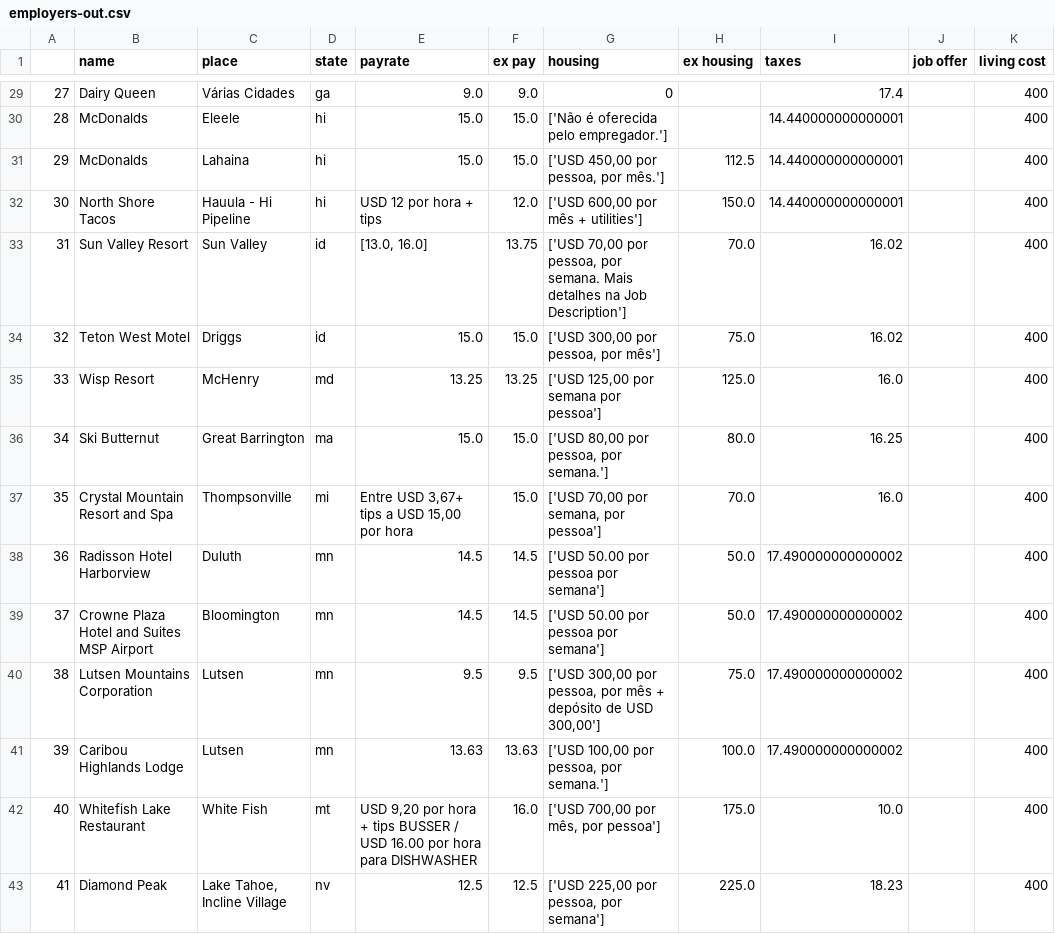
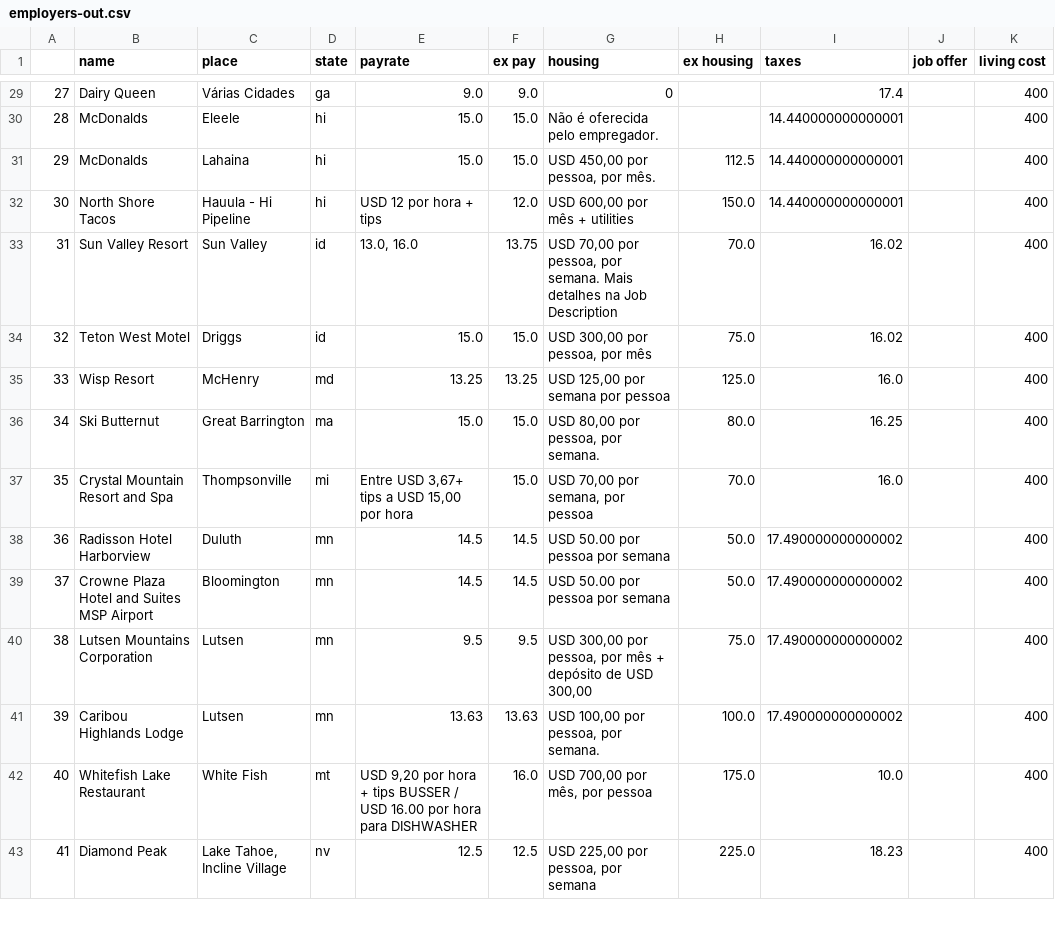
Before and after one commit to Maicon-g14/tm-helper, a CSV file: employers-out.csv, drawn as a sheet; only a part is shown, gaps mark what is left out; the diff covers the shown part only.

```diff
--- a/employers-out.csv
+++ b/employers-out.csv
@@ -29,15 +29,15 @@
 27,Dairy Queen,Várias Cidades,ga,9.0,9.0,0,,17.4,,400
-28,McDonalds,Eleele,hi,15.0,15.0,['Não é oferecida pelo empregador.'],,14.440000000000001,,400
-29,McDonalds,Lahaina,hi,15.0,15.0,"['USD 450,00 por pessoa, por mês.']",112.5,14.440000000000001,,400
-30,North Shore Tacos,Hauula - Hi Pipeline,hi,USD 12 por hora + tips,12.0,"['USD 600,00 por mês + utilities']",150.0,14.440000000000001,,400
-31,Sun Valley Resort,Sun Valley,id,"[13.0, 16.0]",13.75,"['USD 70,00 por pessoa, por semana. Mais detalhes na Job Description']",70.0,16.02,,400
-32,Teton West Motel, Driggs,id,15.0,15.0,"['USD 300,00 por pessoa, por mês']",75.0,16.02,,400
-33,Wisp Resort,McHenry,md,13.25,13.25,"['USD 125,00 por semana por pessoa']",125.0,16.0,,400
-34,Ski Butternut,Great Barrington,ma,15.0,15.0,"['USD 80,00 por pessoa, por semana.']",80.0,16.25,,400
-35,Crystal Mountain Resort and Spa,Thompsonville,mi,"Entre USD 3,67+ tips a USD 15,00 por hora",15.0,"['USD 70,00 por semana, por pessoa']",70.0,16.0,,400
-36,Radisson Hotel Harborview,Duluth,mn,14.5,14.5,['USD 50.00 por pessoa por semana'],50.0,17.490000000000002,,400
-37,Crowne Plaza Hotel and Suites MSP Airport,Bloomington,mn,14.5,14.5,['USD 50.00 por pessoa por semana'],50.0,17.490000000000002,,400
-38,Lutsen Mountains Corporation,Lutsen,mn,9.5,9.5,"['USD 300,00 por pessoa, por mês + depósito de USD 300,00']",75.0,17.490000000000002,,400
-39,Caribou Highlands Lodge,Lutsen,mn,13.63,13.63,"['USD 100,00 por pessoa, por semana.']",100.0,17.490000000000002,,400
-40,Whitefish Lake Restaurant,White Fish,mt,"USD 9,20 por hora + tips BUSSER / USD 16.00 por hora para DISHWASHER",16.0,"['USD 700,00 por mês, por pessoa']",175.0,10.0,,400
-41,Diamond Peak,"Lake Tahoe, Incline Village ",nv,12.5,12.5,"['USD 225,00 por pessoa, por semana']",225.0,18.23,,400
+28,McDonalds,Eleele,hi,15.0,15.0,Não é oferecida pelo empregador.,,14.440000000000001,,400
+29,McDonalds,Lahaina,hi,15.0,15.0,"USD 450,00 por pessoa, por mês.",112.5,14.440000000000001,,400
+30,North Shore Tacos,Hauula - Hi Pipeline,hi,USD 12 por hora + tips,12.0,"USD 600,00 por mês + utilities",150.0,14.440000000000001,,400
+31,Sun Valley Resort,Sun Valley,id,"13.0, 16.0",13.75,"USD 70,00 por pessoa, por semana. Mais detalhes na Job Description",70.0,16.02,,400
+32,Teton West Motel, Driggs,id,15.0,15.0,"USD 300,00 por pessoa, por mês",75.0,16.02,,400
+33,Wisp Resort,McHenry,md,13.25,13.25,"USD 125,00 por semana por pessoa",125.0,16.0,,400
+34,Ski Butternut,Great Barrington,ma,15.0,15.0,"USD 80,00 por pessoa, por semana.",80.0,16.25,,400
+35,Crystal Mountain Resort and Spa,Thompsonville,mi,"Entre USD 3,67+ tips a USD 15,00 por hora",15.0,"USD 70,00 por semana, por pessoa",70.0,16.0,,400
+36,Radisson Hotel Harborview,Duluth,mn,14.5,14.5,USD 50.00 por pessoa por semana,50.0,17.490000000000002,,400
+37,Crowne Plaza Hotel and Suites MSP Airport,Bloomington,mn,14.5,14.5,USD 50.00 por pessoa por semana,50.0,17.490000000000002,,400
+38,Lutsen Mountains Corporation,Lutsen,mn,9.5,9.5,"USD 300,00 por pessoa, por mês + depósito de USD 300,00",75.0,17.490000000000002,,400
+39,Caribou Highlands Lodge,Lutsen,mn,13.63,13.63,"USD 100,00 por pessoa, por semana.",100.0,17.490000000000002,,400
+40,Whitefish Lake Restaurant,White Fish,mt,"USD 9,20 por hora + tips BUSSER / USD 16.00 por hora para DISHWASHER",16.0,"USD 700,00 por mês, por pessoa",175.0,10.0,,400
+41,Diamond Peak,"Lake Tahoe, Incline Village",nv,12.5,12.5,"USD 225,00 por pessoa, por semana",225.0,18.23,,400
```
Also changed, not shown: 97 edited cells elsewhere in this file.
